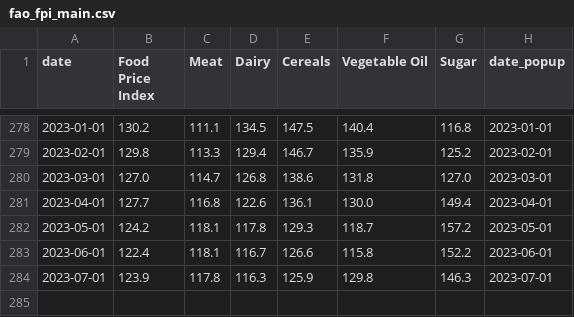
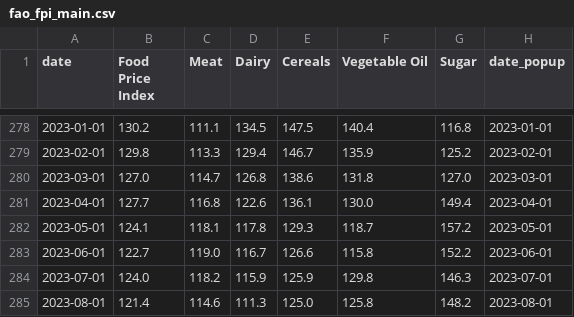
Before and after one commit to ONEcampaign/DataDive_Food_Security, a CSV file: output/fao_fpi_main.csv, drawn as a sheet; only a part is shown, gaps mark what is left out.

```diff
--- a/output/fao_fpi_main.csv
+++ b/output/fao_fpi_main.csv
@@ -281,4 +281,5 @@ date,Food Price Index,Meat,Dairy,Cereals,Vegetable Oil,Sugar,date_popup
 2023-04-01,127.7,116.8,122.6,136.1,130.0,149.4,2023-04-01
-2023-05-01,124.2,118.1,117.8,129.3,118.7,157.2,2023-05-01
-2023-06-01,122.4,118.1,116.7,126.6,115.8,152.2,2023-06-01
-2023-07-01,123.9,117.8,116.3,125.9,129.8,146.3,2023-07-01
+2023-05-01,124.1,118.1,117.8,129.3,118.7,157.2,2023-05-01
+2023-06-01,122.7,119.0,116.7,126.6,115.8,152.2,2023-06-01
+2023-07-01,124.0,118.2,115.9,125.9,129.8,146.3,2023-07-01
+2023-08-01,121.4,114.6,111.3,125.0,125.8,148.2,2023-08-01
```
Also changed, not shown: output/fao_fpi_scrolly.csv, output/updates.csv, 1 other file.
